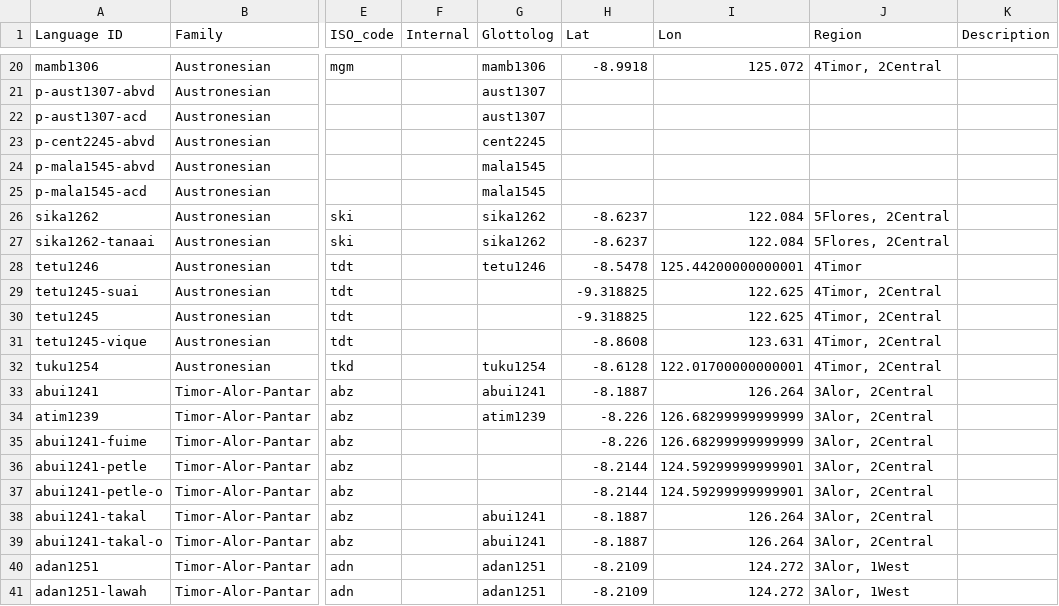
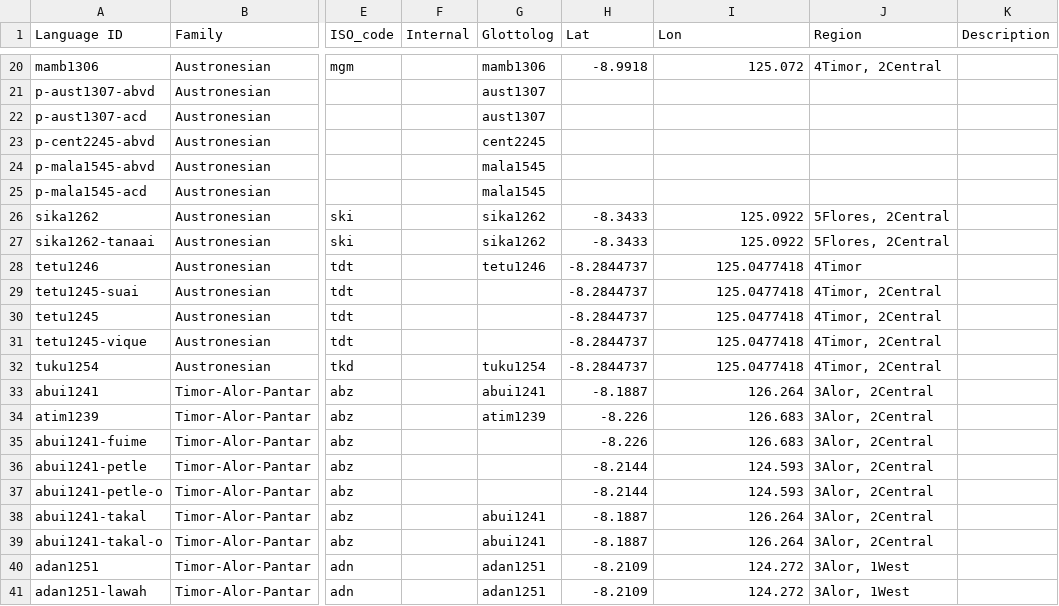
Before and after one commit to xrotwang/lexirumah-data, a TSV file: languages.tsv, drawn as a sheet; only a part is shown, gaps mark what is left out; the diff covers the shown part only; the diff names each change by its address in the sheet, - before the commit and + after, or states it on an @@ line.

Commit message:
Restore language coordinates according to an older version

```diff
--- a/languages.tsv
+++ b/languages.tsv
-H26:H27 (Lat): -8.6237
+H26:H27 (Lat): -8.3433
-I26:I27 (Lon): 122.084
+I26:I27 (Lon): 125.0922
-H28 (Lat): -8.5478
+H28 (Lat): -8.2844737
-I28 (Lon): 125.44200000000001
+I28 (Lon): 125.0477418
-H29:H30 (Lat): -9.318825
+H29:H30 (Lat): -8.2844737
-I29:I30 (Lon): 122.625
+I29:I30 (Lon): 125.0477418
-H31 (Lat): -8.8608
+H31 (Lat): -8.2844737
-I31 (Lon): 123.631
+I31 (Lon): 125.0477418
-H32 (Lat): -8.6128
+H32 (Lat): -8.2844737
-I32 (Lon): 122.01700000000001
+I32 (Lon): 125.0477418
-I34:I35 (Lon): 126.68299999999999
+I34:I35 (Lon): 126.683
-I36:I37 (Lon): 124.59299999999901
+I36:I37 (Lon): 124.593
```
Also changed, not shown: 43 edited cells elsewhere in this file.
